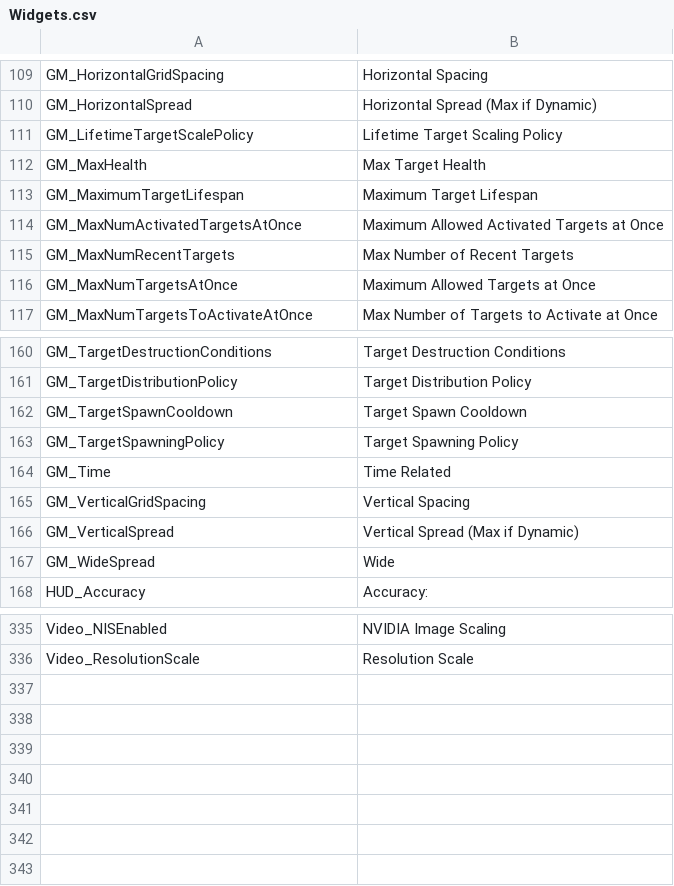
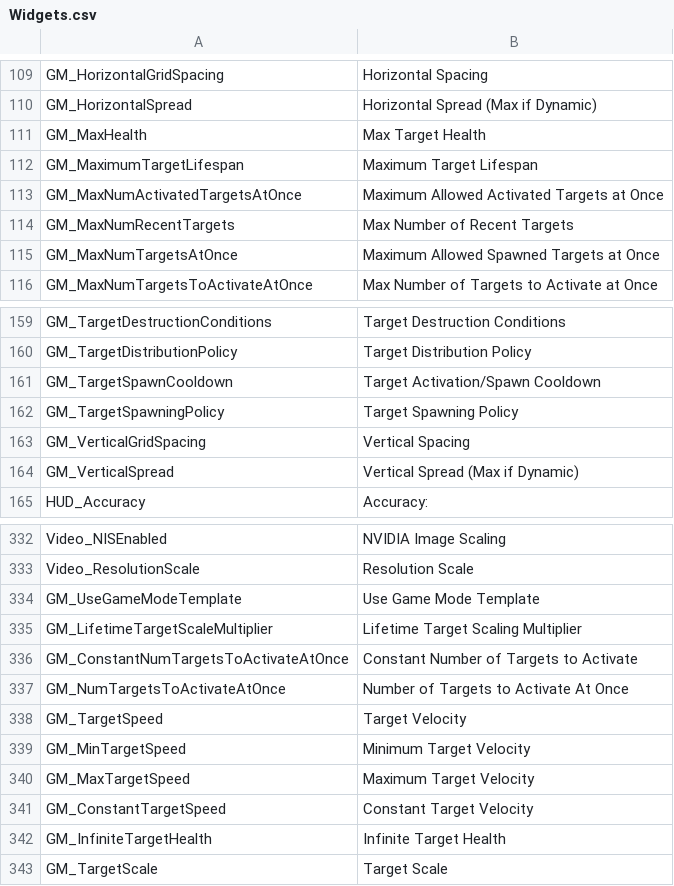
Before and after one commit to markoleptic/BeatShot, a CSV file: Content/NonAssets/Widgets.csv, drawn as a sheet; only a part is shown, gaps mark what is left out; the diff covers the shown part only.

```diff
--- a/Content/NonAssets/Widgets.csv
+++ b/Content/NonAssets/Widgets.csv
@@ -110,3 +110,2 @@ GM_HorizontalGridSpacing,Horizontal Spacing
 GM_HorizontalSpread,Horizontal Spread (Max if Dynamic)
-GM_LifetimeTargetScalePolicy,Lifetime Target Scaling Policy
 GM_MaxHealth,Max Target Health
@@ -115,3 +114,3 @@ GM_MaxNumActivatedTargetsAtOnce,Maximum Allowed Activated Targets at Once
 GM_MaxNumRecentTargets,Max Number of Recent Targets
-GM_MaxNumTargetsAtOnce,Maximum Allowed Targets at Once
+GM_MaxNumTargetsAtOnce,Maximum Allowed Spawned Targets at Once
 GM_MaxNumTargetsToActivateAtOnce,Max Number of Targets to Activate at Once
@@ -161,8 +160,6 @@ GM_TargetDestructionConditions,Target Destruction Conditions
 GM_TargetDistributionPolicy,Target Distribution Policy
-GM_TargetSpawnCooldown,Target Spawn Cooldown
+GM_TargetSpawnCooldown,Target Activation/Spawn Cooldown
 GM_TargetSpawningPolicy,Target Spawning Policy
-GM_Time,Time Related
 GM_VerticalGridSpacing,Vertical Spacing
 GM_VerticalSpread,Vertical Spread (Max if Dynamic)
-GM_WideSpread,Wide
 HUD_Accuracy,Accuracy:
@@ -336 +333,11 @@ Video_NISEnabled,NVIDIA Image Scaling
 Video_ResolutionScale,Resolution Scale
+GM_UseGameModeTemplate,Use Game Mode Template
+GM_LifetimeTargetScaleMultiplier,Lifetime Target Scaling Multiplier
+GM_ConstantNumTargetsToActivateAtOnce,Constant Number of Targets to Activate
+GM_NumTargetsToActivateAtOnce,Number of Targets to Activate At Once
+GM_TargetSpeed,Target Velocity
+GM_MinTargetSpeed,Minimum Target Velocity
+GM_MaxTargetSpeed,Maximum Target Velocity
+GM_ConstantTargetSpeed,Constant Target Velocity
+GM_InfiniteTargetHealth,Infinite Target Health
+GM_TargetScale,Target Scale
```
Also changed, not shown: 1 edited cell elsewhere in this file, Content/NonAssets/Tooltips.csv, 24 other files.
